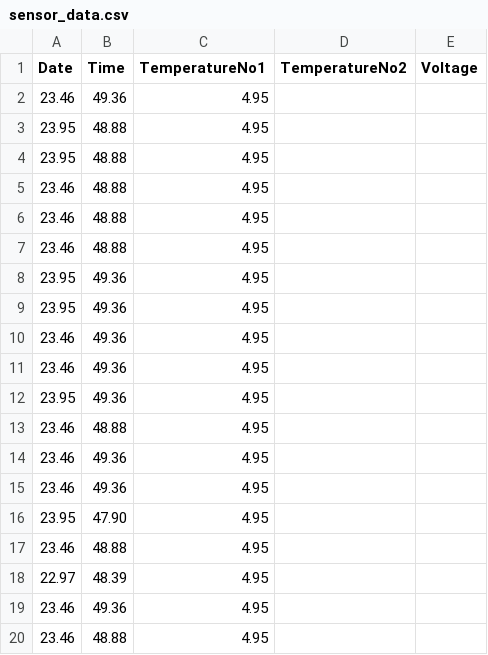
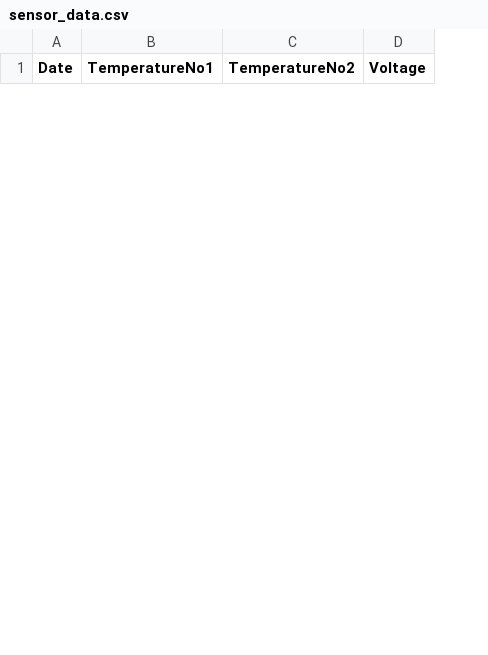
Before and after one commit to ko-sako/sensor-dashboard, a CSV file: sensor_data.csv, drawn as a sheet; only a part is shown; removed rows and columns are numbered as before the commit, all else as after; the diff covers the shown part only; the diff names each change by its address in the sheet, - before the commit and + after, or states it on an @@ line.

```diff
--- a/sensor_data.csv
+++ b/sensor_data.csv
-column B (Time), empty
-row 2: 23.46 | 49.36 | 4.95
-row 3: 23.95 | 48.88 | 4.95
-row 4: 23.95 | 48.88 | 4.95
-row 5: 23.46 | 48.88 | 4.95
-row 6: 23.46 | 48.88 | 4.95
-row 7: 23.46 | 48.88 | 4.95
-row 8: 23.95 | 49.36 | 4.95
-row 9: 23.95 | 49.36 | 4.95
-row 10: 23.46 | 49.36 | 4.95
-row 11: 23.46 | 49.36 | 4.95
-row 12: 23.95 | 49.36 | 4.95
-row 13: 23.46 | 48.88 | 4.95
-row 14: 23.46 | 49.36 | 4.95
-row 15: 23.46 | 49.36 | 4.95
-row 16: 23.95 | 47.90 | 4.95
-row 17: 23.46 | 48.88 | 4.95
-row 18: 22.97 | 48.39 | 4.95
-row 19: 23.46 | 49.36 | 4.95
-row 20: 23.46 | 48.88 | 4.95
```
Also changed, not shown: 5 added rows and 30 removed rows elsewhere in this file, 3 other files.
